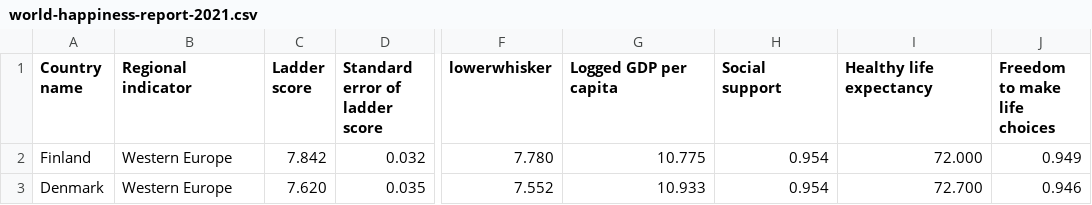
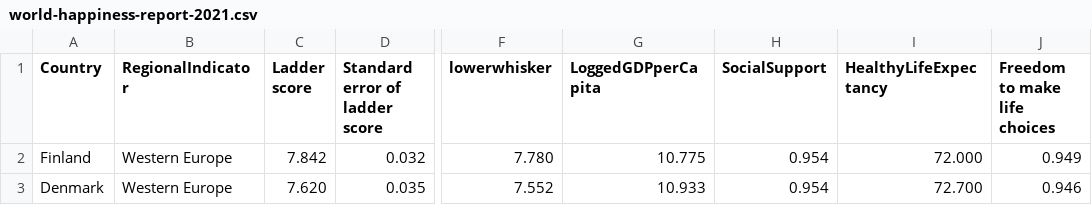
Before and after one commit to FR0614/FIT3179, a CSV file: world-happiness-report-2021.csv, drawn as a sheet; only a part is shown, gaps mark what is left out; the diff names each change by its address in the sheet, - before the commit and + after, or states it on an @@ line.

Commit message:
Update world-happiness-report-2021.csv

```diff
--- a/world-happiness-report-2021.csv
+++ b/world-happiness-report-2021.csv
-A1: Country name
+A1: Country
-B1: Regional indicator
+B1: RegionalIndicator
-G1: Logged GDP per capita
+G1: LoggedGDPperCapita
-H1: Social support
+H1: SocialSupport
-I1: Healthy life expectancy
+I1: HealthyLifeExpectancy
```
